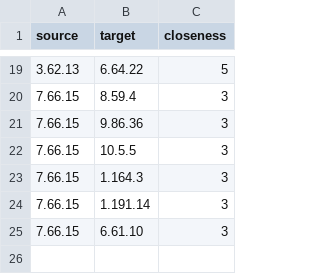
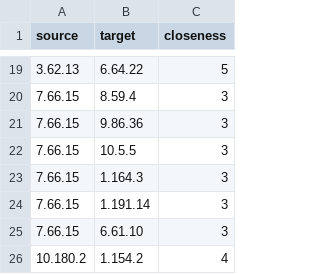
Before and after one commit to ananthnarayan/ananthnarayan.github.io, a CSV file: RigvedaGraph/edges.csv, drawn as a sheet; only a part is shown, gaps mark what is left out.

```diff
--- a/RigvedaGraph/edges.csv
+++ b/RigvedaGraph/edges.csv
@@ -25 +25,2 @@ source,target,closeness
 7.66.15,6.61.10,3
+10.180.2,1.154.2,4
```
Also changed, not shown: RigvedaGraph/suktas.csv, 3 other files.
